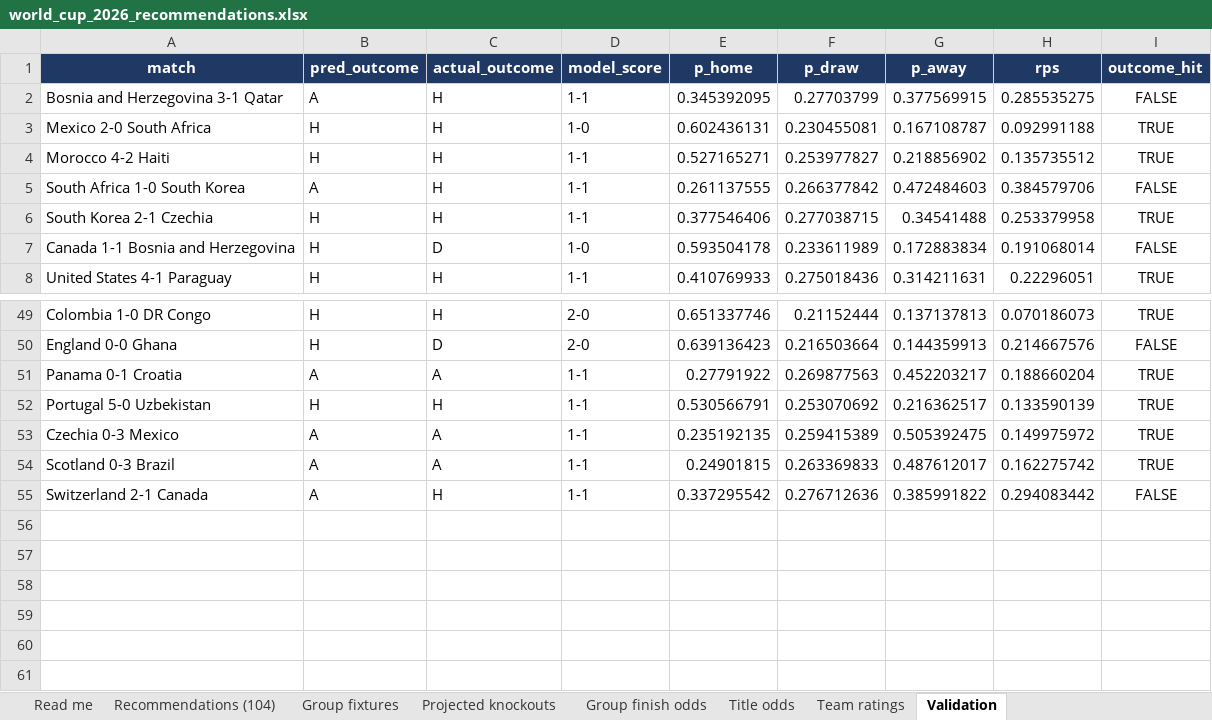
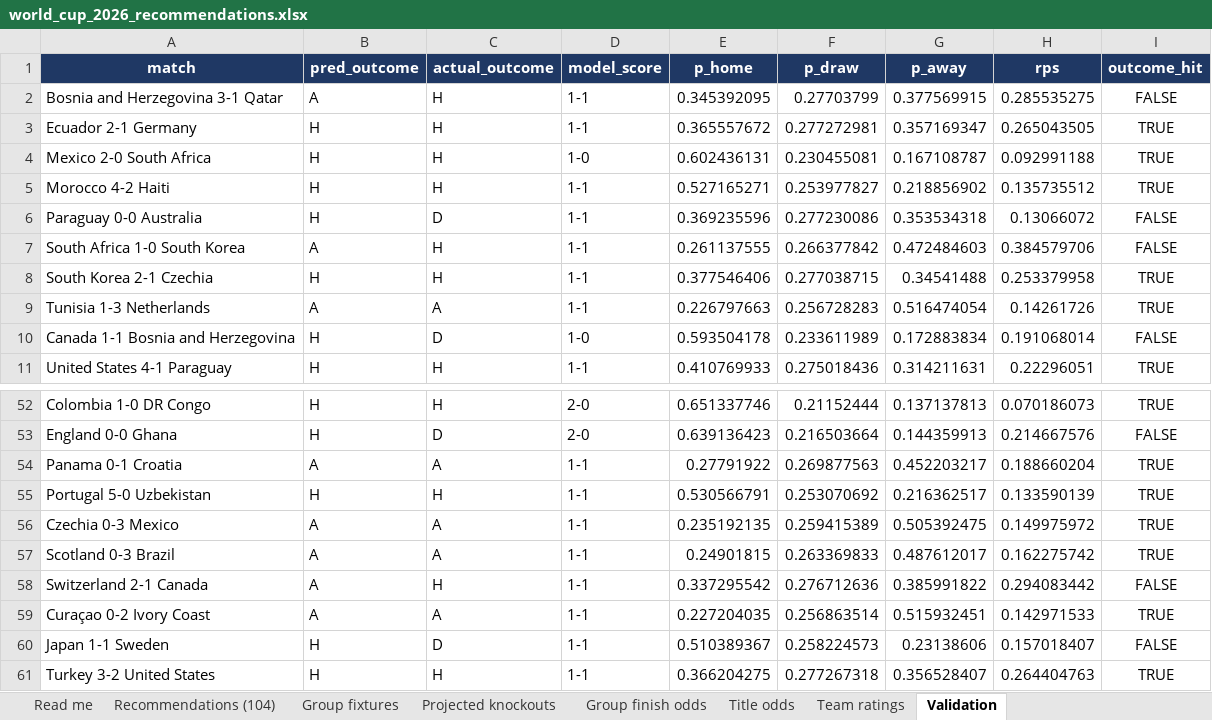
Before and after one commit to alvaro0126/worldcup-2026-predictions, an Excel workbook: outputs/world_cup_2026_recommendations.xlsx, sheet Validation, drawn as a sheet; only a part is shown, gaps mark what is left out; values as stored, in another font and other column widths than the file's, no borders; the diff names each change by its address in the sheet, - before the commit and + after, or states it on an @@ line.

```diff
--- a/outputs/world_cup_2026_recommendations.xlsx (sheet Validation)
+++ b/outputs/world_cup_2026_recommendations.xlsx (sheet Validation)
+row 3: Ecuador 2-1 Germany | H | H | 1-1 | 0.365557672 | 0.277272981 | 0.357169347 | 0.265043505 | TRUE
+row 6: Paraguay 0-0 Australia | H | D | 1-1 | 0.369235596 | 0.277230086 | 0.353534318 | 0.13066072 | FALSE
+row 9: Tunisia 1-3 Netherlands | A | A | 1-1 | 0.226797663 | 0.256728283 | 0.516474054 | 0.14261726 | TRUE
+row 59: Curaçao 0-2 Ivory Coast | A | A | 1-1 | 0.227204035 | 0.256863514 | 0.515932451 | 0.142971533 | TRUE
+row 60: Japan 1-1 Sweden | H | D | 1-1 | 0.510389367 | 0.258224573 | 0.23138606 | 0.157018407 | FALSE
+row 61: Turkey 3-2 United States | H | H | 1-1 | 0.366204275 | 0.277267318 | 0.356528407 | 0.264404763 | TRUE
```
Also changed, not shown: sheet Title odds, sheet Recommendations (104), sheet Team ratings, sheet Projected knockouts, sheet Group finish odds, sheet Group fixtures, 1 more sheet, 3 other files.
